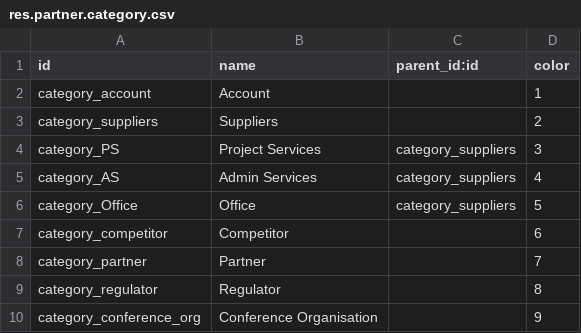
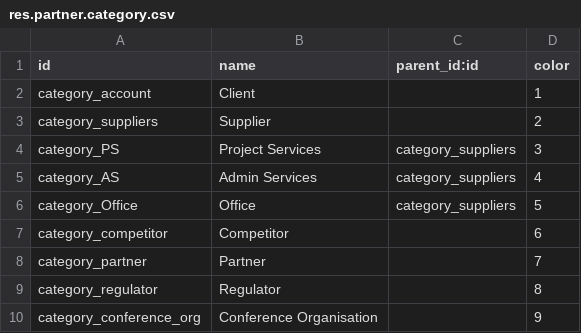
Before and after one commit to suningwz/odoo-vcls-module, a CSV file: vcls-contact/data/res.partner.category.csv, drawn as a sheet.

Commit message:
Add 'Private Contact Menu'

```diff
--- a/vcls-contact/data/res.partner.category.csv
+++ b/vcls-contact/data/res.partner.category.csv
@@ -1,4 +1,4 @@
 id,name,parent_id:id,color
-category_account,Account,,1
-category_suppliers,Suppliers,,2
+category_account,Client,,1
+category_suppliers,Supplier,,2
 category_PS,Project Services,category_suppliers,3
```
Also changed, not shown: 5 other files.
